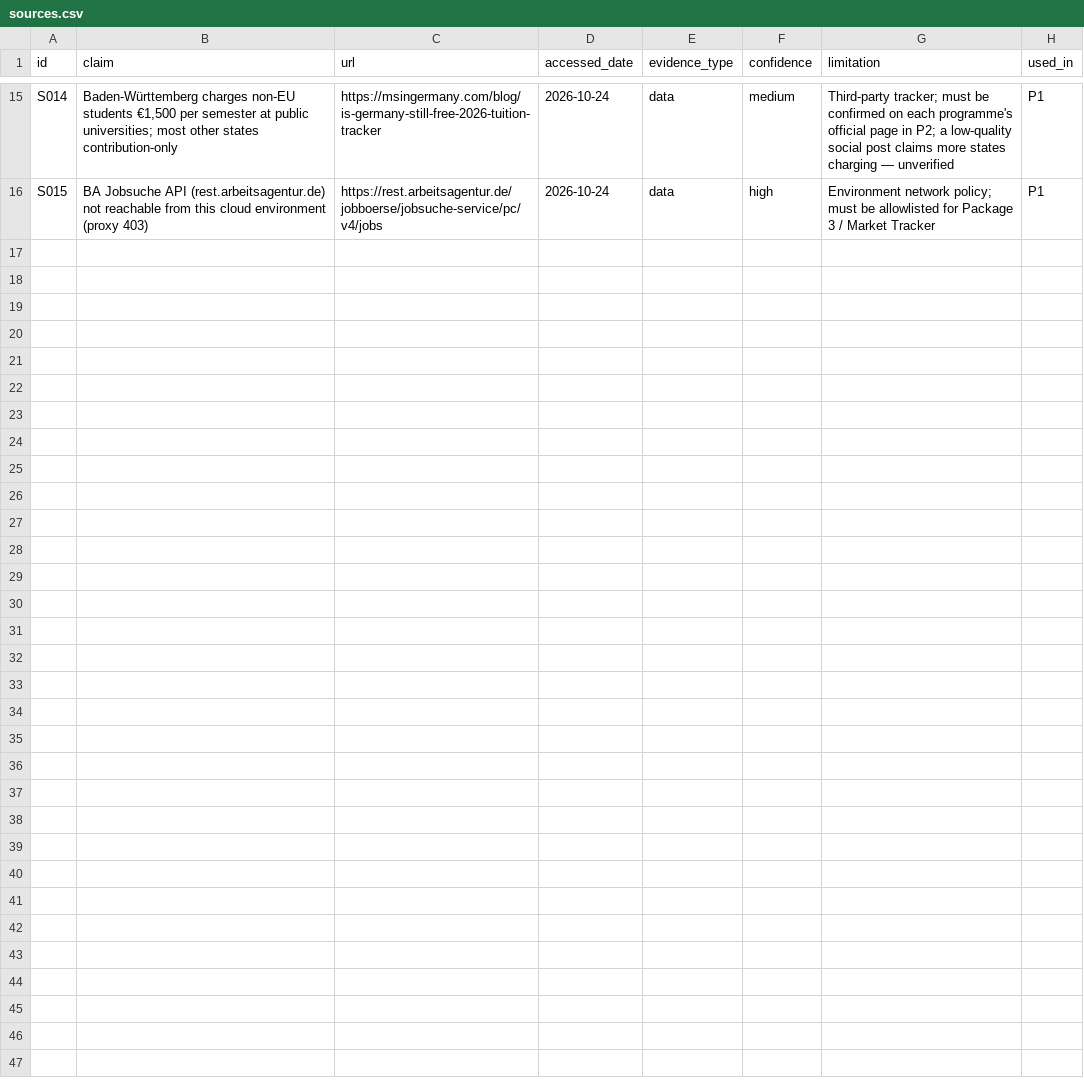
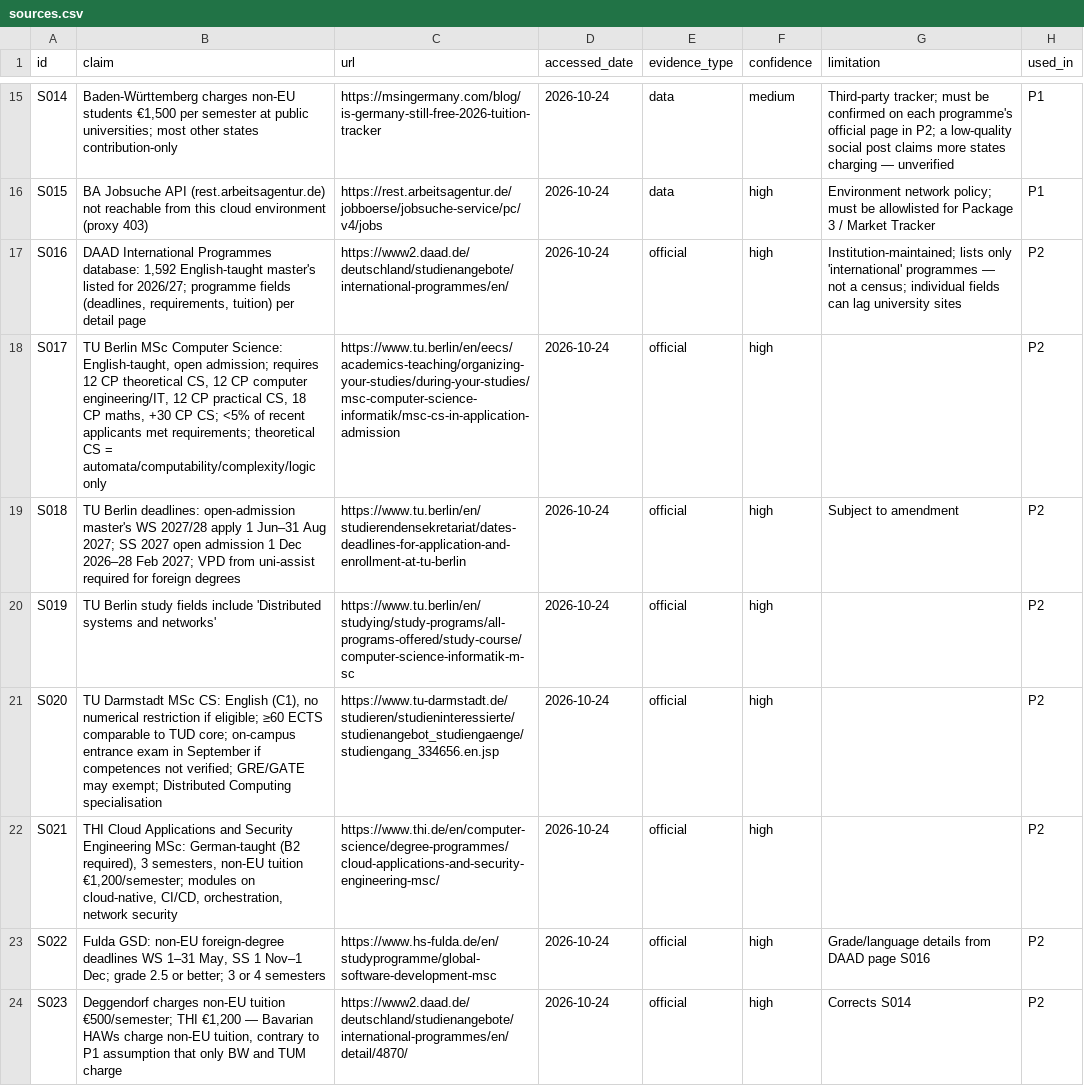
Before and after one commit to Bode683/germany-infra-research, a CSV file: sources.csv, drawn as a sheet; only a part is shown, gaps mark what is left out; the diff names each change by its address in the sheet, - before the commit and + after, or states it on an @@ line.

```diff
--- a/sources.csv
+++ b/sources.csv
+row 17: S016 | DAAD International Programmes database: 1,592 English-taught master's listed for 2026/27; programme fields (deadlines, requirements, tuition) per detail page | https://www2.daad.de/deutschland/studienangebote/international-programmes/en/ | 2026-10-24 | official | high | Institution-maintained; lists only 'international' programmes — not a census; individual fields can lag university sites | P2
+row 18: S017 | TU Berlin MSc Computer Science: English-taught, open admission; requires 12 CP theoretical CS, 12 CP computer engineering/IT, 12 CP practical CS, 18 CP maths, +30 CP CS; <5% of recent applicants met requirements; theoretical CS = automata/computability/complexity/logic only | https://www.tu.berlin/en/eecs/academics-teaching/organizing-your-studies/during-your-studies/msc-computer-science-informatik/msc-cs-in-application-admission | 2026-10-24 | official | high |  | P2
+row 19: S018 | TU Berlin deadlines: open-admission master's WS 2027/28 apply 1 Jun–31 Aug 2027; SS 2027 open admission 1 Dec 2026–28 Feb 2027; VPD from uni-assist required for foreign degrees | https://www.tu.berlin/en/studierendensekretariat/dates-deadlines-for-application-and-enrollment-at-tu-berlin | 2026-10-24 | official | high | Subject to amendment | P2
+row 20: S019 | TU Berlin study fields include 'Distributed systems and networks' | https://www.tu.berlin/en/studying/study-programs/all-programs-offered/study-course/computer-science-informatik-m-sc | 2026-10-24 | official | high |  | P2
+row 21: S020 | TU Darmstadt MSc CS: English (C1), no numerical restriction if eligible; ≥60 ECTS comparable to TUD core; on-campus entrance exam in September if competences not verified; GRE/GATE may exempt; Distributed Computing specialisation | https://www.tu-darmstadt.de/studieren/studieninteressierte/studienangebot_studiengaenge/studiengang_334656.en.jsp | 2026-10-24 | official | high |  | P2
+row 22: S021 | THI Cloud Applications and Security Engineering MSc: German-taught (B2 required), 3 semesters, non-EU tuition €1,200/semester; modules on cloud-native, CI/CD, orchestration, network security | https://www.thi.de/en/computer-science/degree-programmes/cloud-applications-and-security-engineering-msc/ | 2026-10-24 | official | high |  | P2
+row 23: S022 | Fulda GSD: non-EU foreign-degree deadlines WS 1–31 May, SS 1 Nov–1 Dec; grade 2.5 or better; 3 or 4 semesters | https://www.hs-fulda.de/en/studyprogramme/global-software-development-msc | 2026-10-24 | official | high | Grade/language details from DAAD page S016 | P2
+row 24: S023 | Deggendorf charges non-EU tuition €500/semester; THI €1,200 — Bavarian HAWs charge non-EU tuition, contrary to P1 assumption that only BW and TUM charge | https://www2.daad.de/deutschland/studienangebote/international-programmes/en/detail/4870/ | 2026-10-24 | official | high | Corrects S014 | P2
```
Also changed, not shown: 3 other files.
